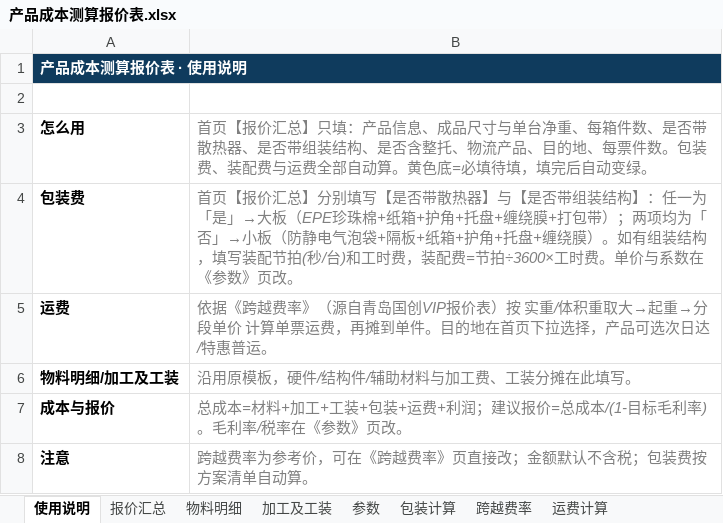
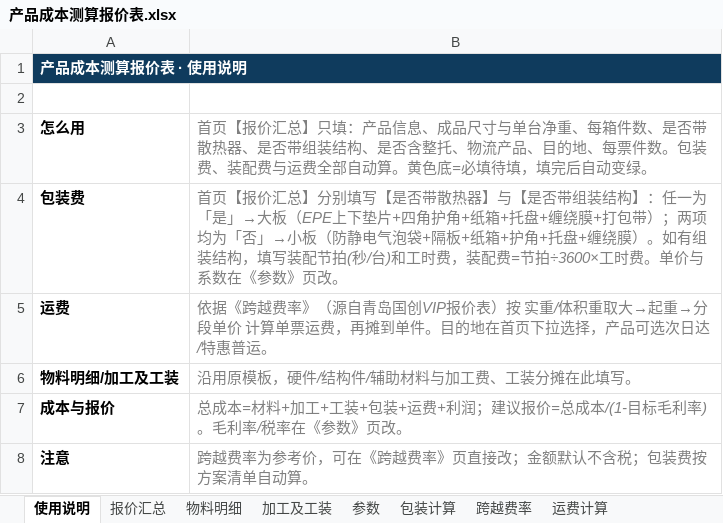
Before and after one commit to jacklody/-, an Excel workbook: 产品成本测算报价表.xlsx, sheet 使用说明, drawn as a sheet; values as stored, in another font and other column widths than the file's, no borders; the diff names each change by its address in the sheet, - before the commit and + after, or states it on an @@ line.

```diff
--- a/产品成本测算报价表.xlsx (sheet 使用说明)
+++ b/产品成本测算报价表.xlsx (sheet 使用说明)
-B4: …大板（EPE珍珠棉+纸箱+护角+托盘+…
+B4: …大板（EPE上下垫片+四角护角+纸箱+托盘+…
```
Also changed, not shown: sheet 包装计算, sheet 报价汇总, formulas that keep their value, 2 other files.
